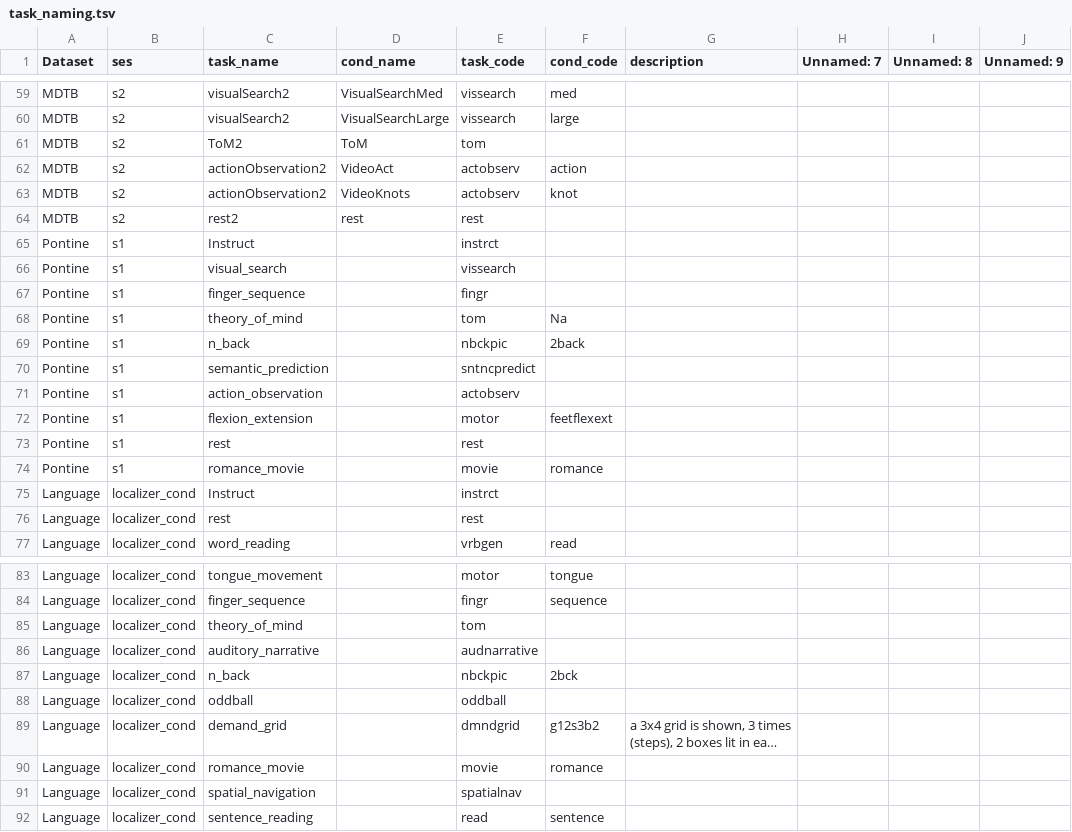
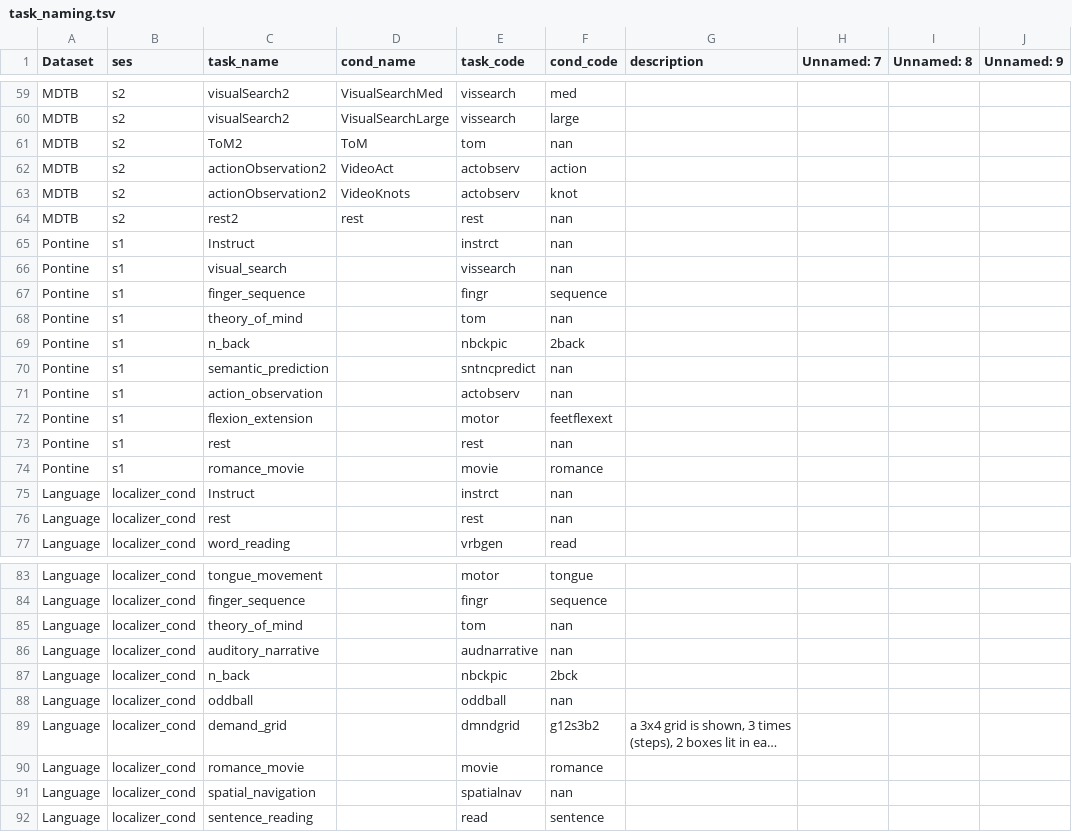
Before and after one commit to DiedrichsenLab/Functional_Fusion, a TSV file: docs/task_naming.tsv, drawn as a sheet; only a part is shown, gaps mark what is left out; long unchanged cells end in …; the diff covers the shown part only; the diff names each change by its address in the sheet, - before the commit and + after, or states it on an @@ line.

```diff
--- a/docs/task_naming.tsv
+++ b/docs/task_naming.tsv
-F61 (cond_code): (empty)
+F61 (cond_code): nan
-F64:F66 (cond_code): (empty)
+F64:F66 (cond_code): nan
-F67 (cond_code): (empty)
+F67 (cond_code): sequence
-F68 (cond_code): Na
+F68 (cond_code): nan
-F70:F71 (cond_code): (empty)
+F70:F71 (cond_code): nan
-F73 (cond_code): (empty)
+F73 (cond_code): nan
-F75:F76 (cond_code): (empty)
+F75:F76 (cond_code): nan
-F85:F86 (cond_code): (empty)
+F85:F86 (cond_code): nan
-F88 (cond_code): (empty)
+F88 (cond_code): nan
-F91 (cond_code): (empty)
+F91 (cond_code): nan
```
Also changed, not shown: 35 edited cells elsewhere in this file, 2 other files.
